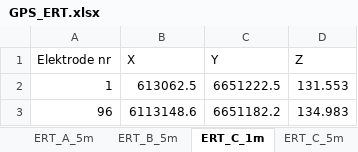
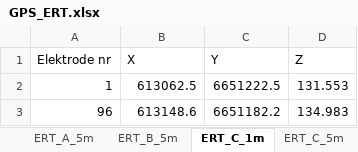
Before and after one commit to fredriknk/Resipy_interpolate, an Excel workbook: GPS_ERT.xlsx, sheet ERT_C_1m, drawn as a sheet; values as stored, in another font and other column widths than the file's, no borders; the diff names each change by its address in the sheet, - before the commit and + after, or states it on an @@ line.

```diff
--- a/GPS_ERT.xlsx (sheet ERT_C_1m)
+++ b/GPS_ERT.xlsx (sheet ERT_C_1m)
-B3 (X): 6113148.6
+B3 (X): 613148.6
```
Also changed, not shown: sheet ERT_A_5m, sheet ERT_F_5m, sheet ERT_C_5m, sheet ERT_A_1m, 15 other files.
